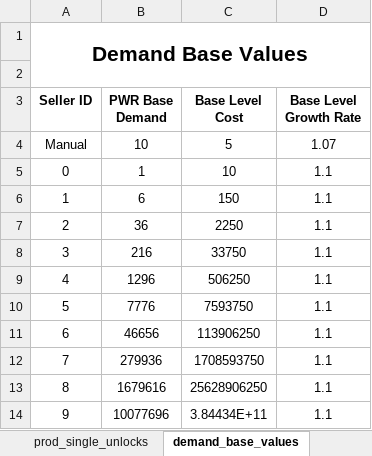
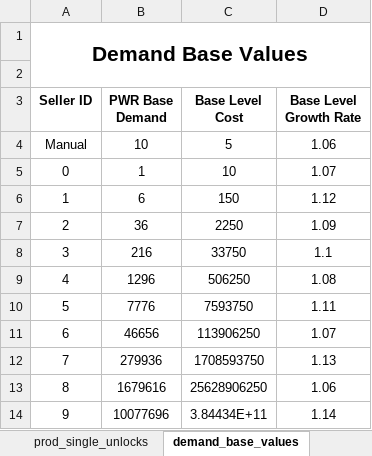
Before and after one commit to klemmedan/IdlePowerBalancing, an Excel workbook: IdlePowerBalancing.xlsx, sheet demand_base_values, drawn as a sheet; values as stored, in another font and other column widths than the file's, no borders; the diff names each change by its address in the sheet, - before the commit and + after, or states it on an @@ line.

```diff
--- a/IdlePowerBalancing.xlsx (sheet demand_base_values)
+++ b/IdlePowerBalancing.xlsx (sheet demand_base_values)
-D4 (Base Level Growth Rate): 1.07
+D4 (Base Level Growth Rate): 1.06
-D5 (Base Level Growth Rate): 1.1
+D5 (Base Level Growth Rate): 1.07
-D6 (Base Level Growth Rate): 1.1
+D6 (Base Level Growth Rate): 1.12
-D7 (Base Level Growth Rate): 1.1
+D7 (Base Level Growth Rate): 1.09
-D9 (Base Level Growth Rate): 1.1
+D9 (Base Level Growth Rate): 1.08
-D10 (Base Level Growth Rate): 1.1
+D10 (Base Level Growth Rate): 1.11
-D11 (Base Level Growth Rate): 1.1
+D11 (Base Level Growth Rate): 1.07
-D12 (Base Level Growth Rate): 1.1
+D12 (Base Level Growth Rate): 1.13
-D13 (Base Level Growth Rate): 1.1
+D13 (Base Level Growth Rate): 1.06
-D14 (Base Level Growth Rate): 1.1
+D14 (Base Level Growth Rate): 1.14
```
Also changed, not shown: sheet power_value, 2 other files.
